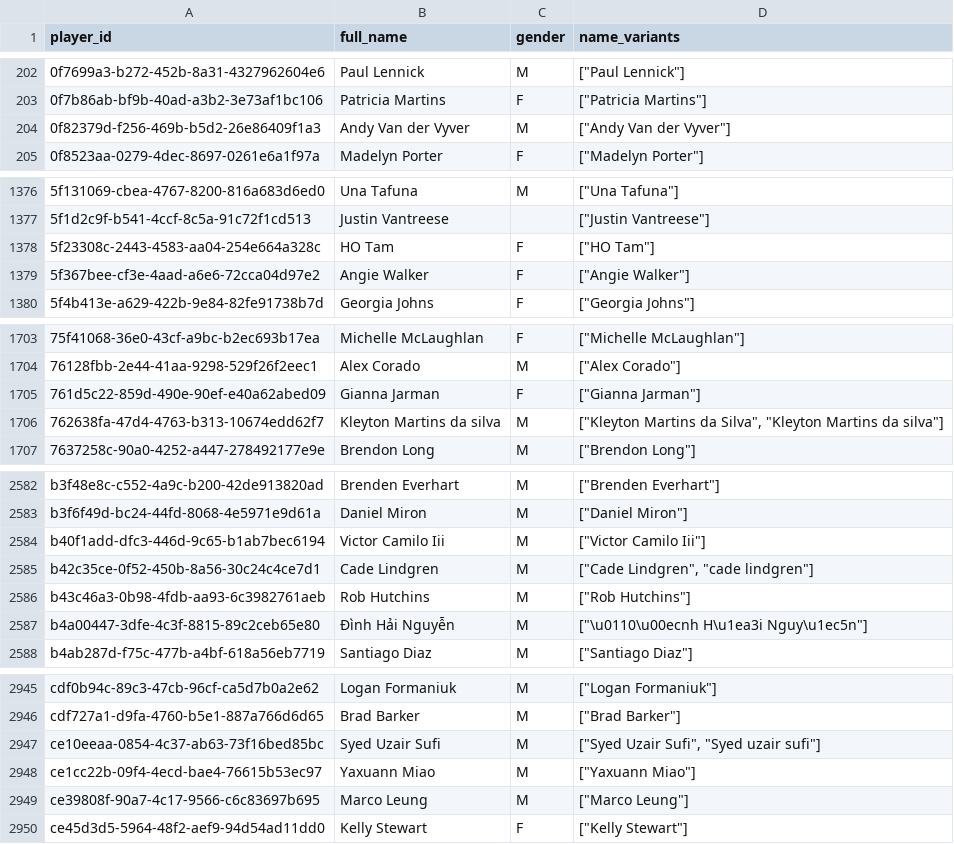
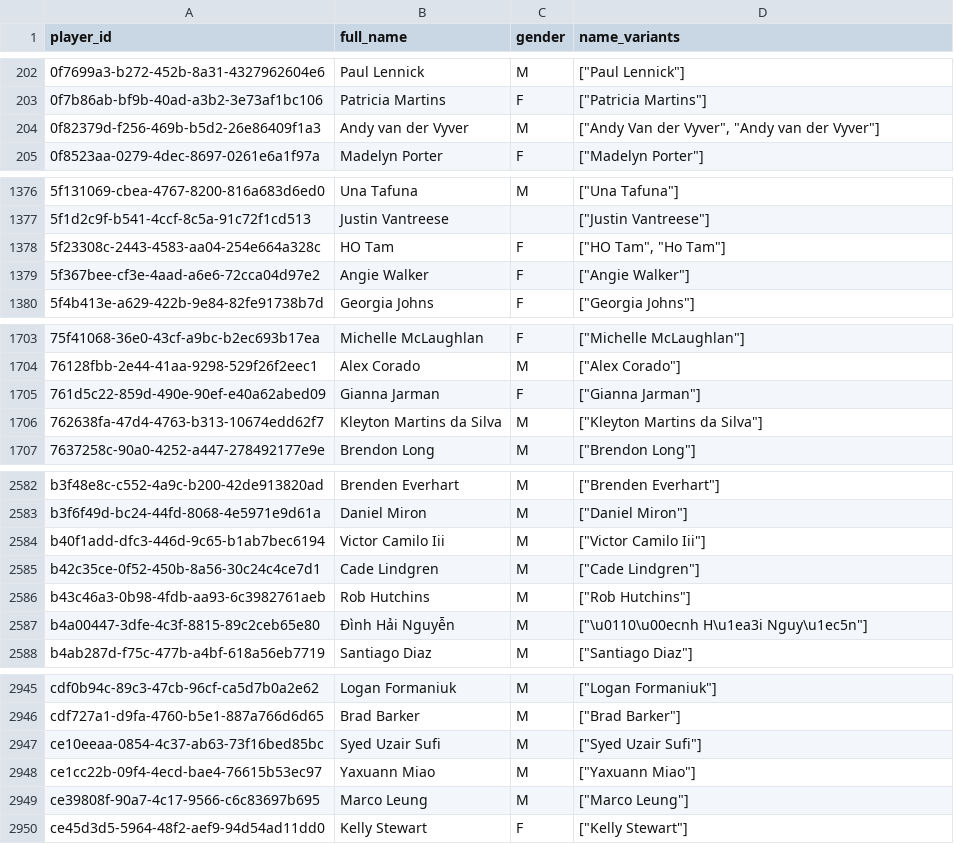
Before and after one commit to chad-murphy-data/pickleball, a CSV file: data/players.csv, drawn as a sheet; only a part is shown, gaps mark what is left out; the diff covers the shown part only.

```diff
--- a/data/players.csv
+++ b/data/players.csv
@@ -203,3 +203,3 @@ player_id,full_name,gender,name_variants
 0f7b86ab-bf9b-40ad-a3b2-3e73af1bc106,Patricia Martins,F,"[""Patricia Martins""]"
-0f82379d-f256-469b-b5d2-26e86409f1a3,Andy Van der Vyver,M,"[""Andy Van der Vyver""]"
+0f82379d-f256-469b-b5d2-26e86409f1a3,Andy van der Vyver,M,"[""Andy Van der Vyver"", ""Andy van der Vyver""]"
 0f8523aa-0279-4dec-8697-0261e6a1f97a,Madelyn Porter,F,"[""Madelyn Porter""]"
@@ -1377,3 +1377,3 @@ player_id,full_name,gender,name_variants
 5f1d2c9f-b541-4ccf-8c5a-91c72f1cd513,Justin Vantreese,,"[""Justin Vantreese""]"
-5f23308c-2443-4583-aa04-254e664a328c,HO Tam,F,"[""HO Tam""]"
+5f23308c-2443-4583-aa04-254e664a328c,HO Tam,F,"[""HO Tam"", ""Ho Tam""]"
 5f367bee-cf3e-4aad-a6e6-72cca04d97e2,Angie Walker,F,"[""Angie Walker""]"
@@ -1705,3 +1705,3 @@ player_id,full_name,gender,name_variants
 761d5c22-859d-490e-90ef-e40a62abed09,Gianna Jarman,F,"[""Gianna Jarman""]"
-762638fa-47d4-4763-b313-10674edd62f7,Kleyton Martins da silva,M,"[""Kleyton Martins da Silva"", ""Kleyton Martins da silva""]"
+762638fa-47d4-4763-b313-10674edd62f7,Kleyton Martins da Silva,M,"[""Kleyton Martins da Silva""]"
 7637258c-90a0-4252-a447-278492177e9e,Brendon Long,M,"[""Brendon Long""]"
@@ -2584,3 +2584,3 @@ b3f6f49d-bc24-44fd-8068-4e5971e9d61a,Daniel Miron,M,"[""Daniel Miron""]"
 b40f1add-dfc3-446d-9c65-b1ab7bec6194,Victor Camilo Iii,M,"[""Victor Camilo Iii""]"
-b42c35ce-0f52-450b-8a56-30c24c4ce7d1,Cade Lindgren,M,"[""Cade Lindgren"", ""cade lindgren""]"
+b42c35ce-0f52-450b-8a56-30c24c4ce7d1,Cade Lindgren,M,"[""Cade Lindgren""]"
 b43c46a3-0b98-4fdb-aa93-6c3982761aeb,Rob Hutchins,M,"[""Rob Hutchins""]"
@@ -2946,3 +2946,3 @@ cdf0b94c-89c3-47cb-96cf-ca5d7b0a2e62,Logan Formaniuk,M,"[""Logan Formaniuk""]"
 cdf727a1-d9fa-4760-b5e1-887a766d6d65,Brad Barker,M,"[""Brad Barker""]"
-ce10eeaa-0854-4c37-ab63-73f16bed85bc,Syed Uzair Sufi,M,"[""Syed Uzair Sufi"", ""Syed uzair sufi""]"
+ce10eeaa-0854-4c37-ab63-73f16bed85bc,Syed Uzair Sufi,M,"[""Syed Uzair Sufi""]"
 ce1cc22b-09f4-4ecd-bae4-76615b53ec97,Yaxuann Miao,M,"[""Yaxuann Miao""]"
```
Also changed, not shown: 1 edited cell elsewhere in this file, data/platform_ratings.csv, 5 other files.
